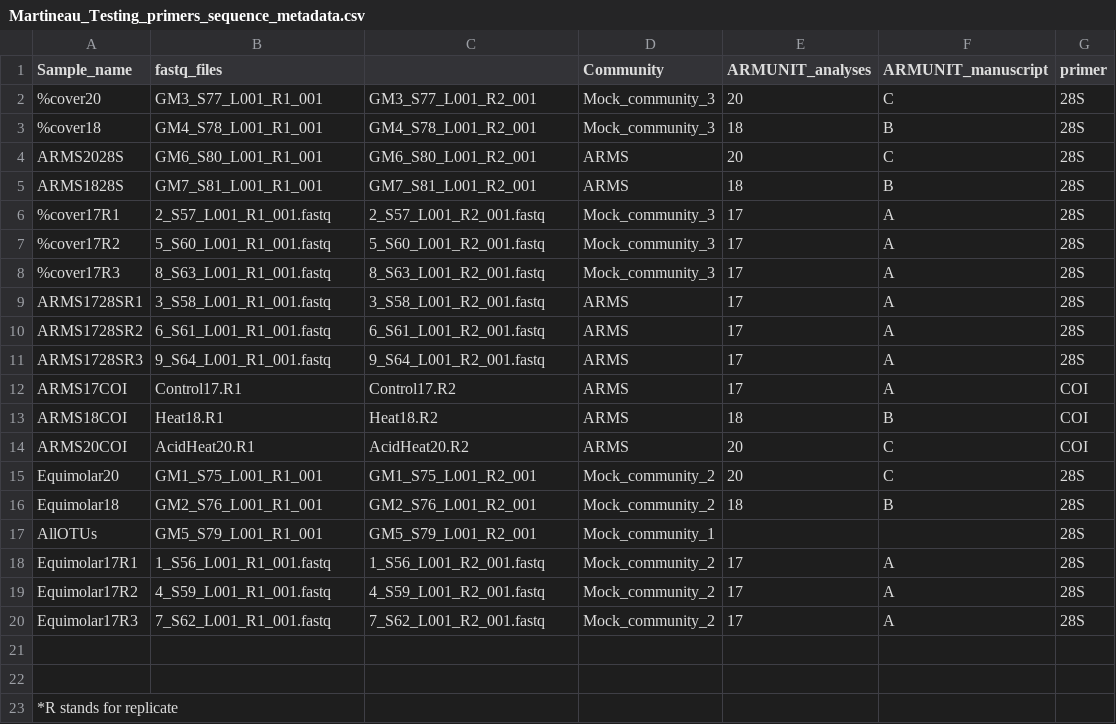
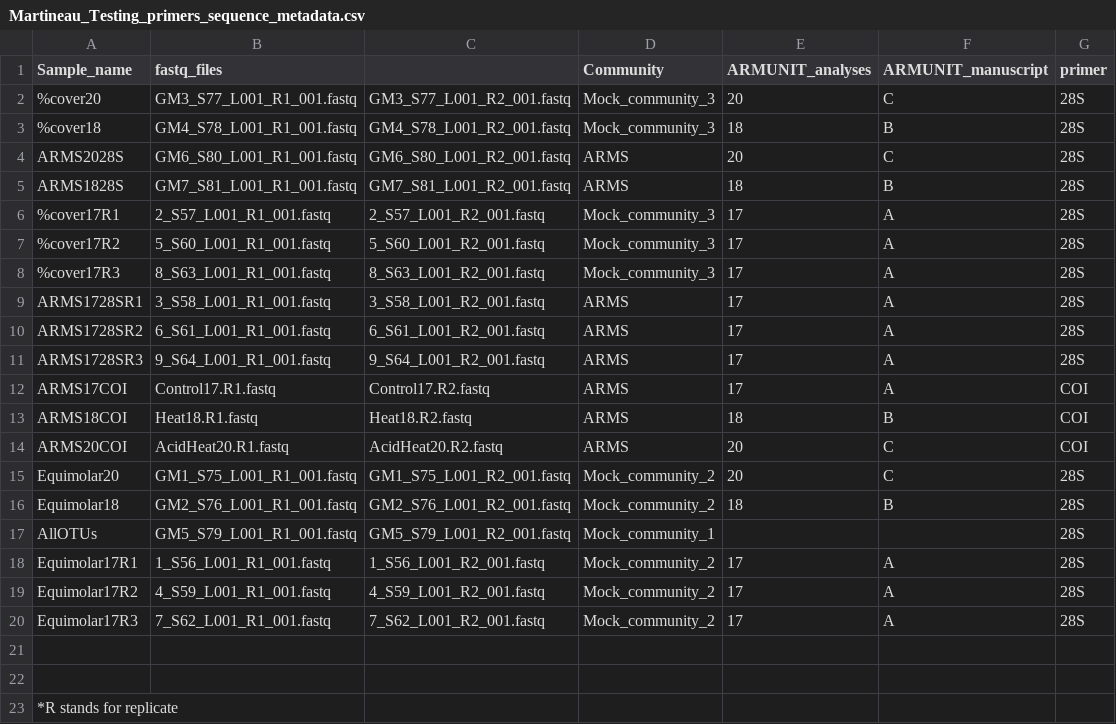
Before and after one commit to martineauG/28S_marker_paper, a CSV file: Bioinformatics/Martineau_Testing_primers_sequence_metadata.csv, drawn as a sheet.

Commit message:
Update Martineau_Testing_primers_sequence_metadata.csv

```diff
--- a/Bioinformatics/Martineau_Testing_primers_sequence_metadata.csv
+++ b/Bioinformatics/Martineau_Testing_primers_sequence_metadata.csv
@@ -1,6 +1,6 @@
 Sample_name,fastq_files,,Community,ARMUNIT_analyses,ARMUNIT_manuscript,primer
-%cover20,GM3_S77_L001_R1_001,GM3_S77_L001_R2_001,Mock_community_3,20,C,28S
-%cover18,GM4_S78_L001_R1_001,GM4_S78_L001_R2_001,Mock_community_3,18,B,28S
-ARMS2028S,GM6_S80_L001_R1_001,GM6_S80_L001_R2_001,ARMS,20,C,28S
-ARMS1828S,GM7_S81_L001_R1_001,GM7_S81_L001_R2_001,ARMS,18,B,28S
+%cover20,GM3_S77_L001_R1_001.fastq,GM3_S77_L001_R2_001.fastq,Mock_community_3,20,C,28S
+%cover18,GM4_S78_L001_R1_001.fastq,GM4_S78_L001_R2_001.fastq,Mock_community_3,18,B,28S
+ARMS2028S,GM6_S80_L001_R1_001.fastq,GM6_S80_L001_R2_001.fastq,ARMS,20,C,28S
+ARMS1828S,GM7_S81_L001_R1_001.fastq,GM7_S81_L001_R2_001.fastq,ARMS,18,B,28S
 %cover17R1,2_S57_L001_R1_001.fastq,2_S57_L001_R2_001.fastq,Mock_community_3,17,A,28S
@@ -11,8 +11,8 @@ ARMS1728SR2,6_S61_L001_R1_001.fastq,6_S61_L001_R2_001.fastq,ARMS,17,A,28S
 ARMS1728SR3,9_S64_L001_R1_001.fastq,9_S64_L001_R2_001.fastq,ARMS,17,A,28S
-ARMS17COI,Control17.R1,Control17.R2,ARMS,17,A,COI
-ARMS18COI,Heat18.R1,Heat18.R2,ARMS,18,B,COI
-ARMS20COI,AcidHeat20.R1,AcidHeat20.R2,ARMS,20,C,COI
-Equimolar20,GM1_S75_L001_R1_001,GM1_S75_L001_R2_001,Mock_community_2,20,C,28S
-Equimolar18,GM2_S76_L001_R1_001,GM2_S76_L001_R2_001,Mock_community_2,18,B,28S
-AllOTUs,GM5_S79_L001_R1_001,GM5_S79_L001_R2_001,Mock_community_1,,,28S
+ARMS17COI,Control17.R1.fastq,Control17.R2.fastq,ARMS,17,A,COI
+ARMS18COI,Heat18.R1.fastq,Heat18.R2.fastq,ARMS,18,B,COI
+ARMS20COI,AcidHeat20.R1.fastq,AcidHeat20.R2.fastq,ARMS,20,C,COI
+Equimolar20,GM1_S75_L001_R1_001.fastq,GM1_S75_L001_R2_001.fastq,Mock_community_2,20,C,28S
+Equimolar18,GM2_S76_L001_R1_001.fastq,GM2_S76_L001_R2_001.fastq,Mock_community_2,18,B,28S
+AllOTUs,GM5_S79_L001_R1_001.fastq,GM5_S79_L001_R2_001.fastq,Mock_community_1,,,28S
 Equimolar17R1,1_S56_L001_R1_001.fastq,1_S56_L001_R2_001.fastq,Mock_community_2,17,A,28S
```
